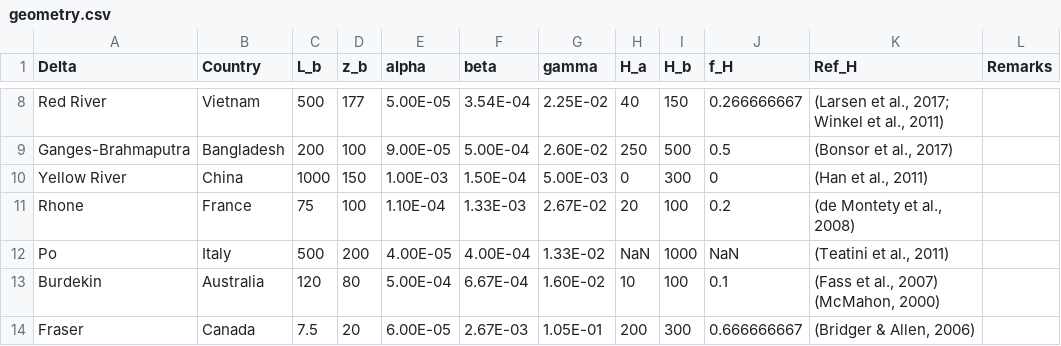
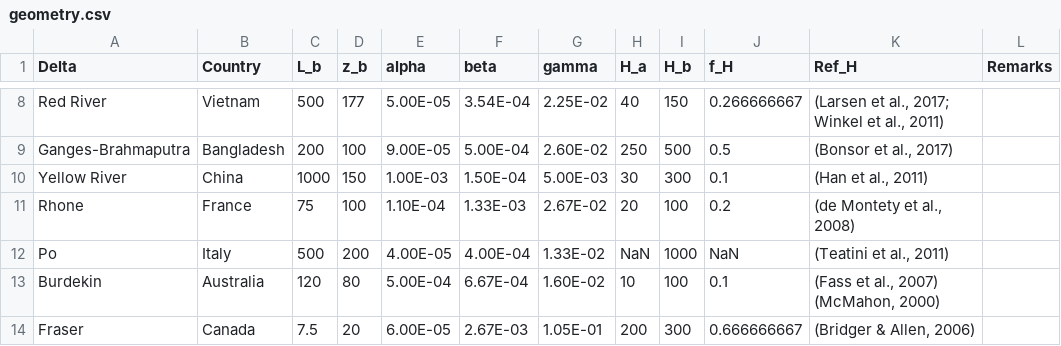
Before and after one commit to JoerivanEngelen/delta_aquifer, a CSV file: data/literature/geometry.csv, drawn as a sheet; only a part is shown, gaps mark what is left out.

Commit message:
Ensured that Yellow River delta geometry can be created

```diff
--- a/data/literature/geometry.csv
+++ b/data/literature/geometry.csv
@@ -9,3 +9,3 @@ Red River,Vietnam,500,177,5.00E-05,3.54E-04,2.25E-02,40,150,0.266666667,"(Larsen
 Ganges-Brahmaputra,Bangladesh,200,100,9.00E-05,5.00E-04,2.60E-02,250,500,0.5,"(Bonsor et al., 2017)",
-Yellow River,China,1000,150,1.00E-03,1.50E-04,5.00E-03,0,300,0,"(Han et al., 2011)",
+Yellow River,China,1000,150,1.00E-03,1.50E-04,5.00E-03,30,300,0.1,"(Han et al., 2011)",
 Rhone,France,75,100,1.10E-04,1.33E-03,2.67E-02,20,100,0.2,"(de Montety et al., 2008)",
```
